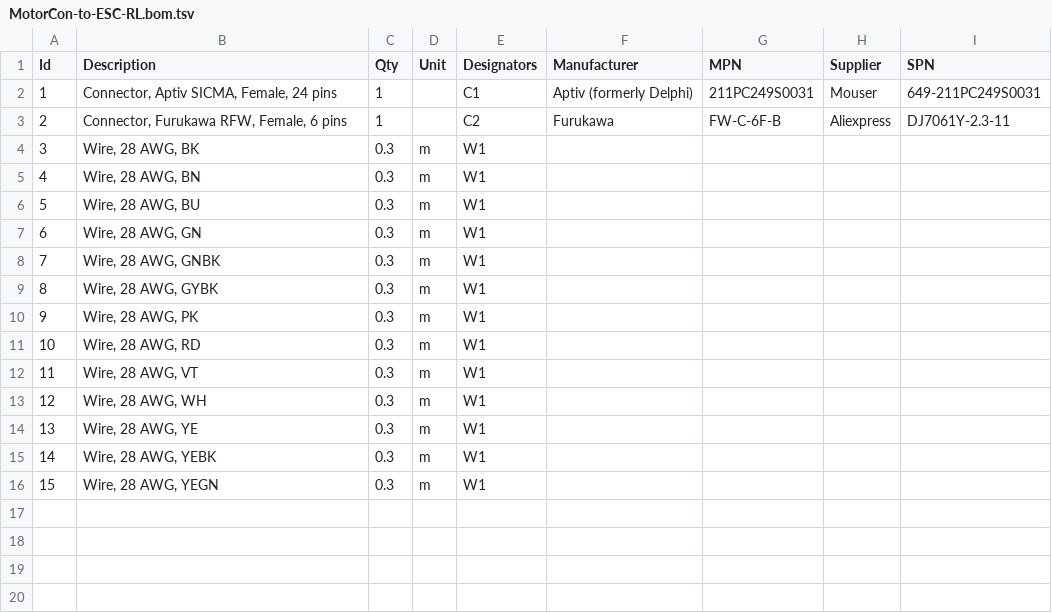
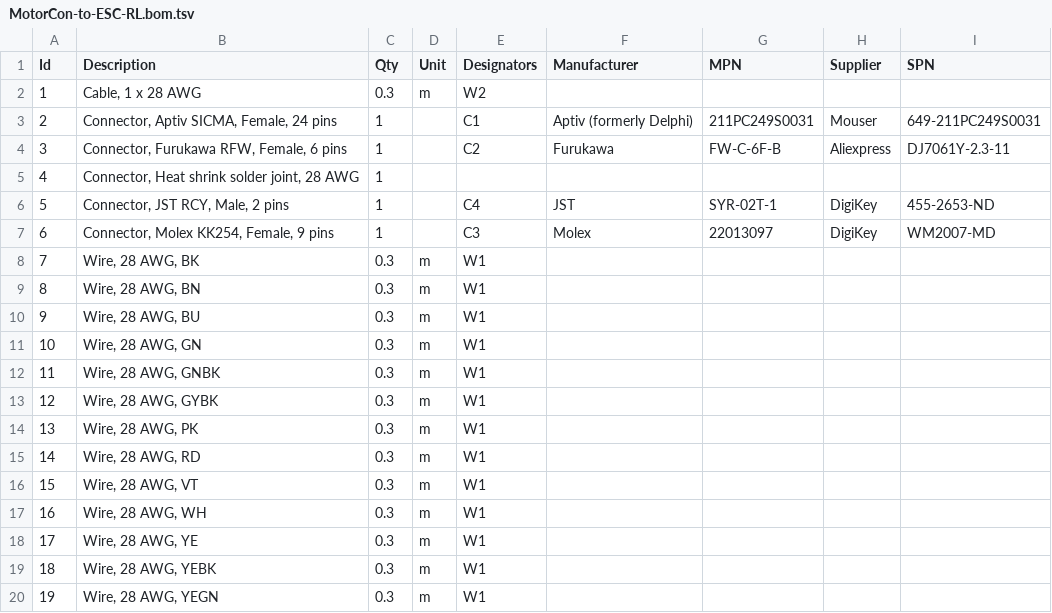
Before and after one commit to EV-Club-SUTD/evam-1-electronics, a TSV file: docs/Wire Harness Diagrams/MotorCon-to-ESC-RL/MotorCon-to-ESC-RL.bom.tsv, drawn as a sheet; addresses are those after the commit; the diff names each change by its address in the sheet, - before the commit and + after, or states it on an @@ line.

Commit message:
added images for the motor wire harness

```diff
--- a/docs/Wire Harness Diagrams/MotorCon-to-ESC-RL/MotorCon-to-ESC-RL.bom.tsv
+++ b/docs/Wire Harness Diagrams/MotorCon-to-ESC-RL/MotorCon-to-ESC-RL.bom.tsv
+row 2: 1 | Cable, 1 x 28 AWG | 0.3 | m | W2
@@ column A (Id) renumbered from row 3 down @@
+row 5: 4 | Connector, Heat shrink solder joint, 28 AWG | 1
+row 6: 5 | Connector, JST RCY, Male, 2 pins | 1 |  | C4 | JST | SYR-02T-1 | DigiKey | 455-2653-ND
+row 7: 6 | Connector, Molex KK254, Female, 9 pins | 1 |  | C3 | Molex | 22013097 | DigiKey | WM2007-MD
```
Also changed, not shown: 8 other files.
